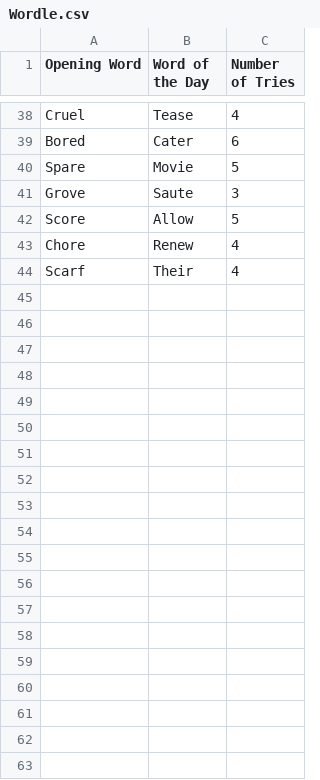
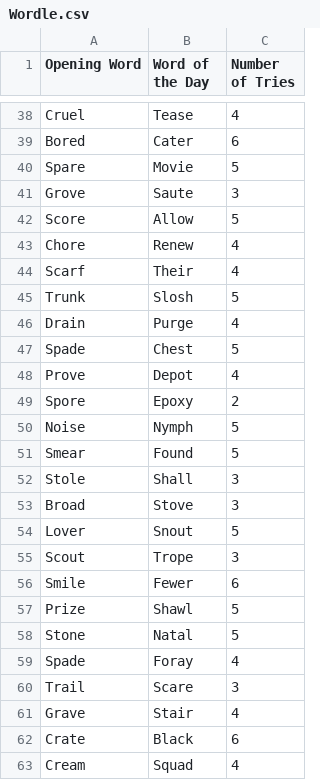
Before and after one commit to payamv3/Wordle, a CSV file: Wordle.csv, drawn as a sheet; only a part is shown, gaps mark what is left out; the diff covers the shown part only.

Commit message:
Add files via upload

```diff
--- a/Wordle.csv
+++ b/Wordle.csv
@@ -44 +44,20 @@ Chore,Renew,4
 Scarf,Their,4
+Trunk,Slosh,5
+Drain,Purge,4
+Spade,Chest,5
+Prove,Depot,4
+Spore,Epoxy,2
+Noise,Nymph,5
+Smear,Found,5
+Stole,Shall,3
+Broad,Stove,3
+Lover,Snout,5
+Scout,Trope,3
+Smile,Fewer,6
+Prize,Shawl,5
+Stone,Natal,5
+Spade,Foray,4
+Trail,Scare,3
+Grave,Stair,4
+Crate,Black,6
+Cream,Squad,4
```
Also changed, not shown: 13 added rows elsewhere in this file.
